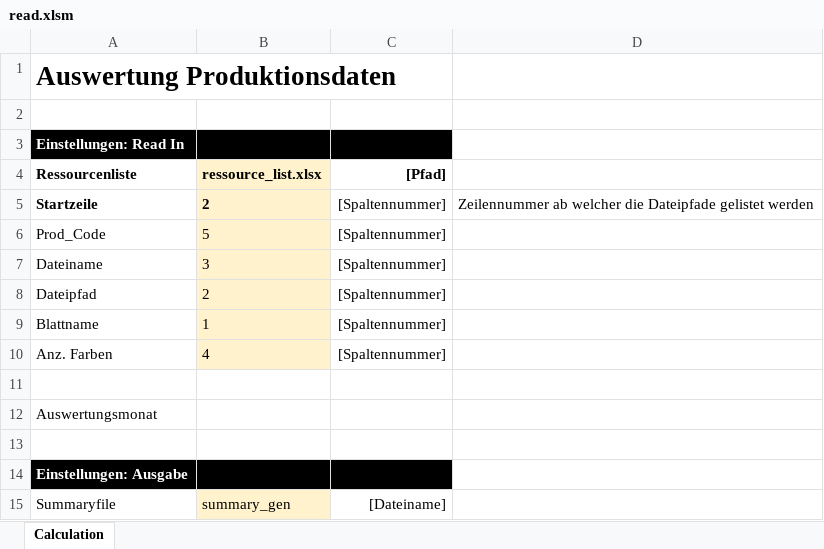
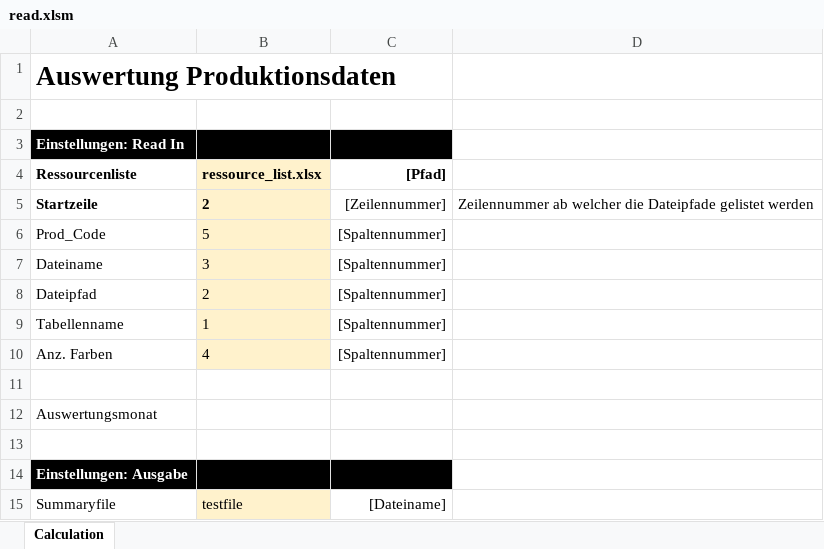
Before and after one commit to matbloch/xlsx-reader, an Excel workbook: read.xlsm, sheet Calculation, drawn as a sheet; values as stored, in another font and other column widths than the file's, no borders; charts and pictures not drawn; the diff names each change by its address in the sheet, - before the commit and + after, or states it on an @@ line.

Commit message:
update

```diff
--- a/read.xlsm (sheet Calculation)
+++ b/read.xlsm (sheet Calculation)
-C5 ([Pfad]): [Spaltennummer]
+C5 ([Pfad]): [Zeilennummer]
-A9 (Ressourcenliste): Blattname
+A9 (Ressourcenliste): Tabellenname
-B15 (ressource_list.xlsx): summary_gen
+B15 (ressource_list.xlsx): testfile
```
Also changed, not shown: charts or pictures.
